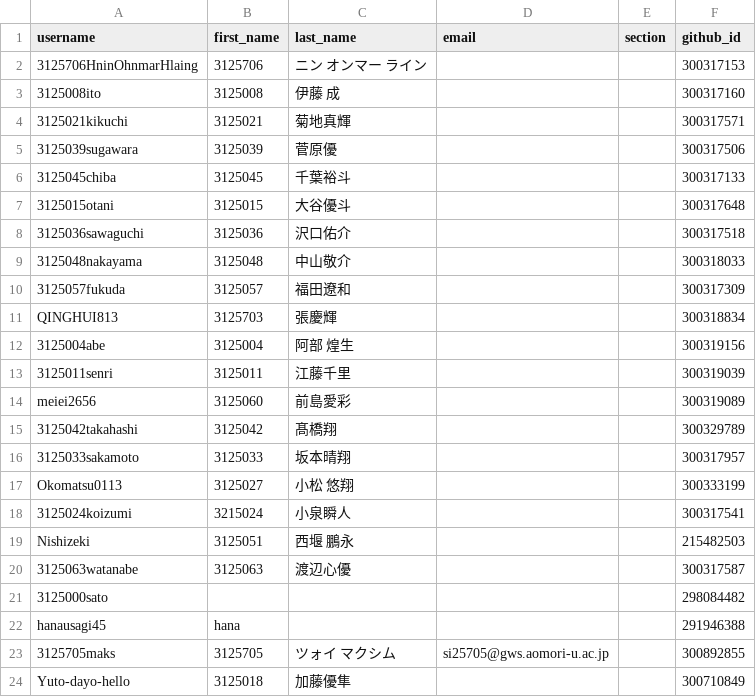
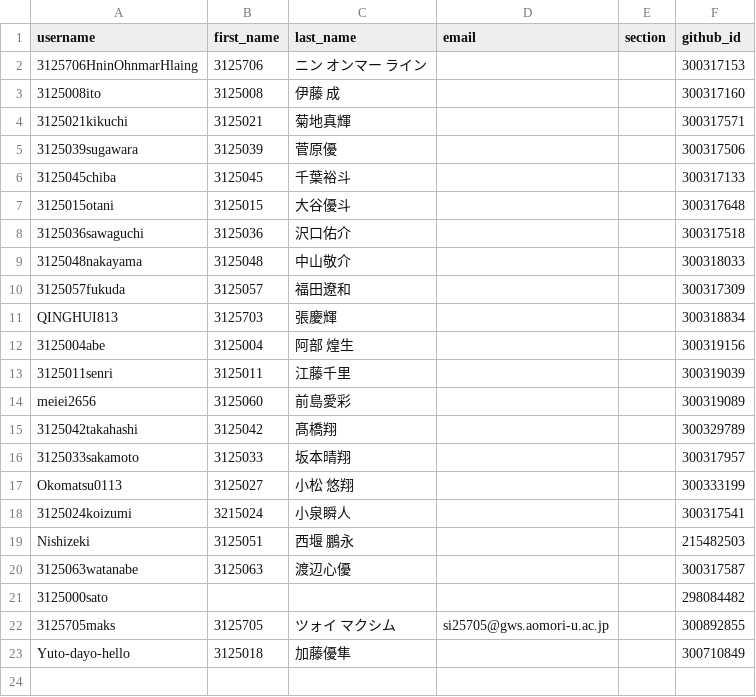
Before and after one commit to 2026PW1/classroom50, a CSV file: 2026-pw-1/students.csv, drawn as a sheet.

Commit message:
[Classroom 50] Remove student: 2026-pw-1/hanausagi45

```diff
--- a/2026-pw-1/students.csv
+++ b/2026-pw-1/students.csv
@@ -21,3 +21,2 @@ Nishizeki,3125051,西堰 鵬永,,,215482503
 3125000sato,,,,,298084482
-hanausagi45,hana,,,,291946388
 3125705maks,3125705,ツォイ マクシム,si25705@gws.aomori-u.ac.jp,,300892855
```
